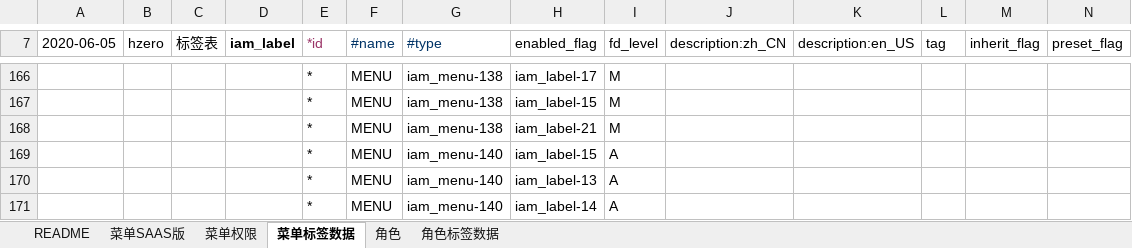
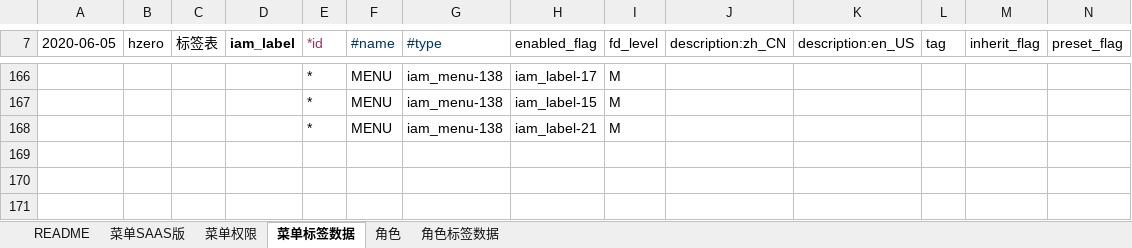
Before and after one commit to open-hand/agile-service, an Excel workbook: src/main/resources/script/db/init-data/agile_service/hzero_platform/hzero-menu-user-role-label.xlsx, sheet 菜单标签数据, drawn as a sheet; only a part is shown, gaps mark what is left out; values as stored, in another font and other column widths than the file's, no borders; rows hold the shown columns only; the diff names each change by its address in the sheet, - before the commit and + after, or states it on an @@ line.

```diff
--- a/src/main/resources/script/db/init-data/agile_service/hzero_platform/hzero-menu-user-role-label.xlsx (sheet 菜单标签数据)
+++ b/src/main/resources/script/db/init-data/agile_service/hzero_platform/hzero-menu-user-role-label.xlsx (sheet 菜单标签数据)
-row 169:  |  |  |  | * | MENU | iam_menu-140 | iam_label-15 | A
-row 170:  |  |  |  | * | MENU | iam_menu-140 | iam_label-13 | A
-row 171:  |  |  |  | * | MENU | iam_menu-140 | iam_label-14 | A
```
Also changed, not shown: sheet 菜单SAAS版, sheet 菜单权限, sheet 角色, 10 other files.
